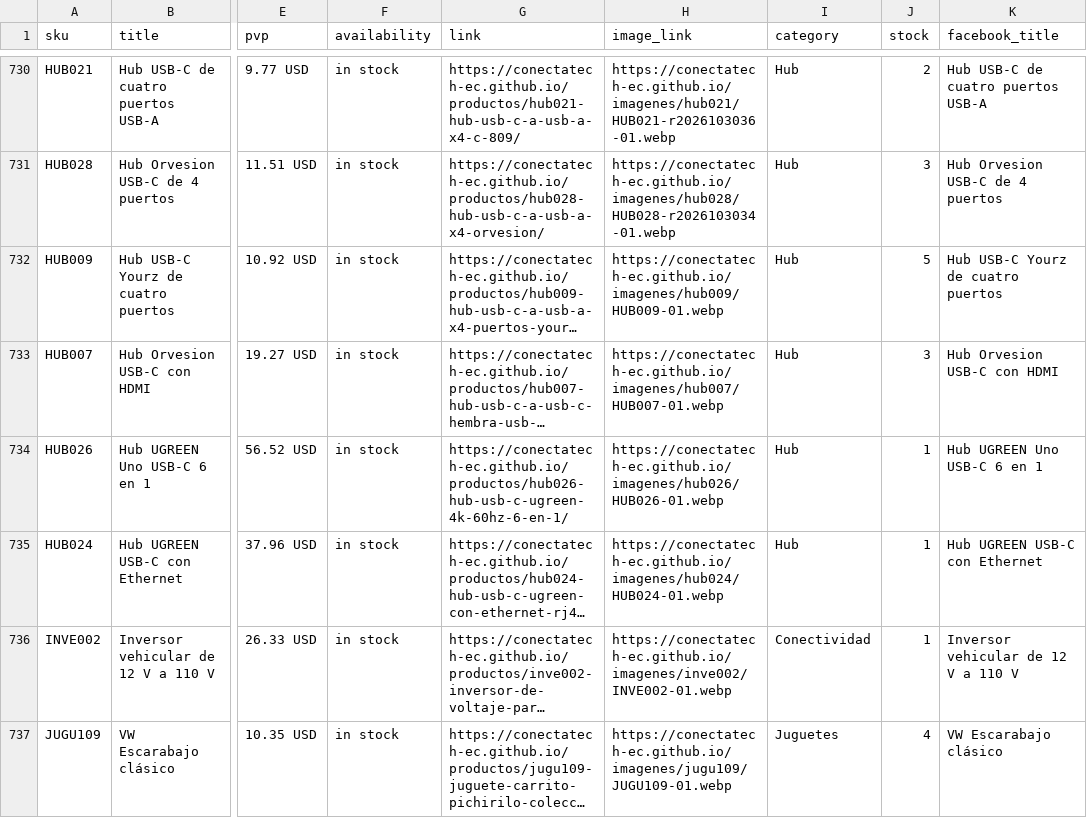
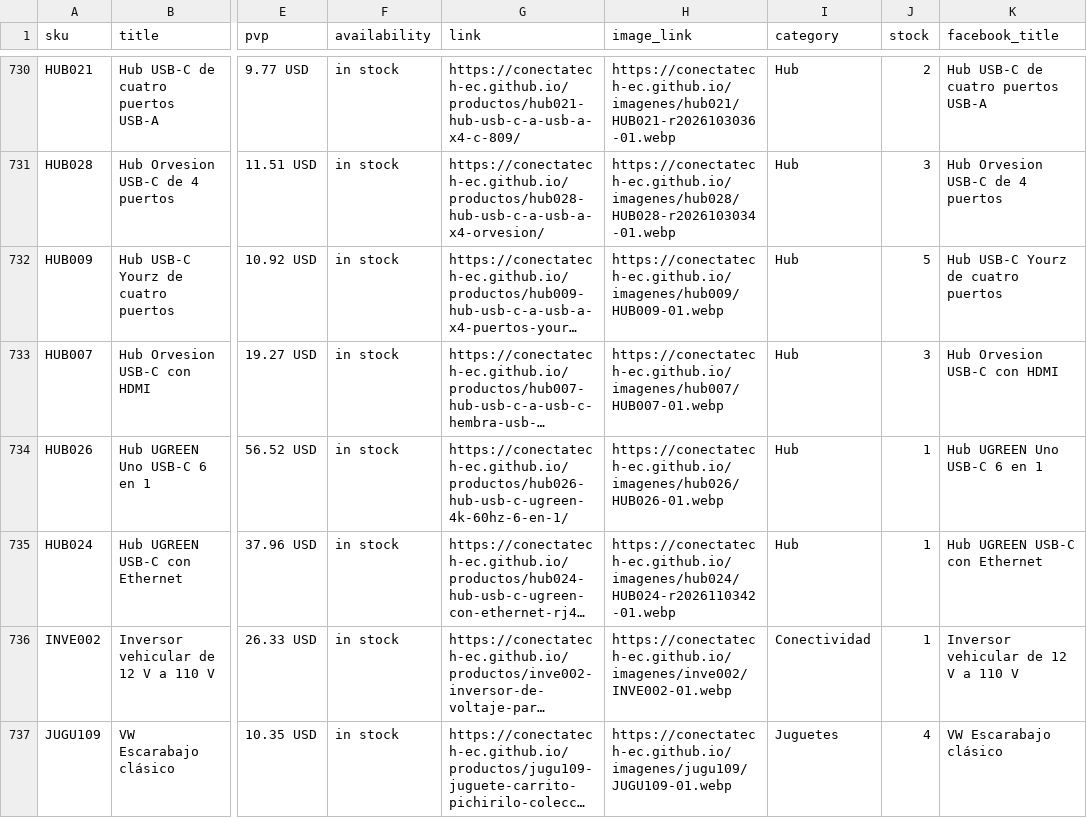
Before and after one commit to conectatech-ec/conectatech-ec.github.io, a CSV file: exportaciones/contenido-multicanal.csv, drawn as a sheet; only a part is shown, gaps mark what is left out; long unchanged cells end in …; the diff covers the shown part only; the diff names each change by its address in the sheet, - before the commit and + after, or states it on an @@ line.

```diff
--- a/exportaciones/contenido-multicanal.csv
+++ b/exportaciones/contenido-multicanal.csv
-H735 (image_link): https://conectatech-ec.github.io/imagenes/hub024/HUB024-01.webp
+H735 (image_link): https://conectatech-ec.github.io/imagenes/hub024/HUB024-r2026110342-01.webp
```
Also changed, not shown: 9 edited cells elsewhere in this file, exportaciones/meta-catalogo-piloto.csv, 1 other file.
